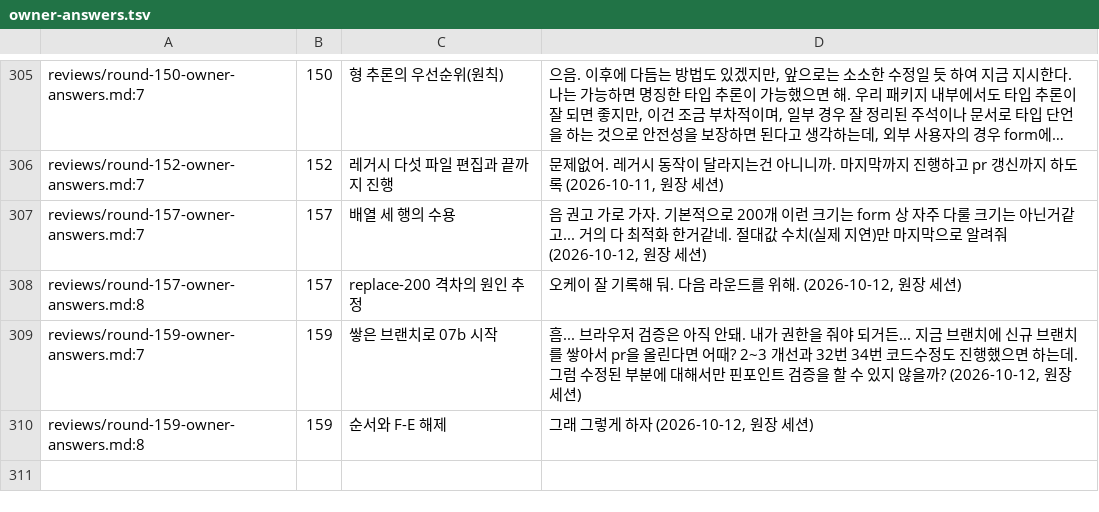
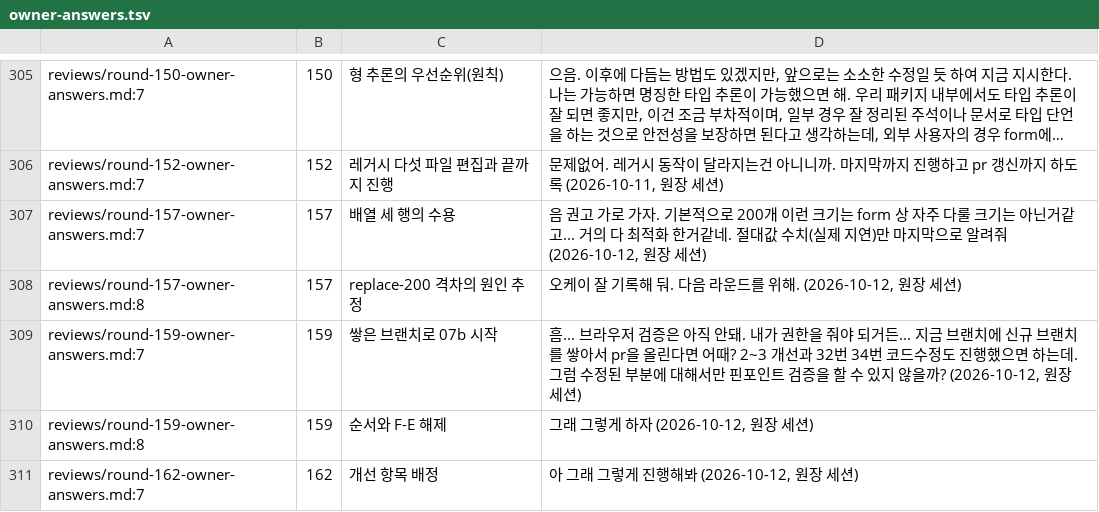
Before and after one commit to vincent-kk/albatrion, a TSV file: packages/canard/schema-form/architecture/ledger/checks/owner-answers.tsv, drawn as a sheet; only a part is shown, gaps mark what is left out; long unchanged cells end in …; the diff names each change by its address in the sheet, - before the commit and + after, or states it on an @@ line.

Commit message:
docs(schema-form): round 162 — owner confirms the improvement assignment: 07b 11·13·28·33·35 (tools before 개선-32), optimization 25·26·31, cleanup 20; owner queue item 2 resolved

```diff
--- a/packages/canard/schema-form/architecture/ledger/checks/owner-answers.tsv
+++ b/packages/canard/schema-form/architecture/ledger/checks/owner-answers.tsv
+row 311: reviews/round-162-owner-answers.md:7 | 162 | 개선 항목 배정 | 아 그래 그렇게 진행해봐 (2026-10-12, 원장 세션)
```
Also changed, not shown: 4 other files.
